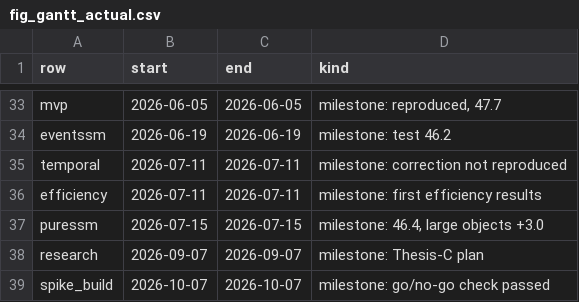
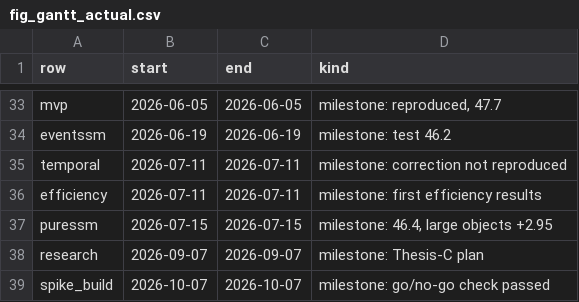
Before and after one commit to Ghost159915/thesis-ssm-event-cameras, a CSV file: results/report_figs/fig_gantt_actual.csv, drawn as a sheet; only a part is shown, gaps mark what is left out.

Commit message:
docs(figures): actual timeline drawn in the plan chart's style; architecture diagram wording
- fig_gantt_actual: term colours, bar height and boundaries shared with fig_gantt;
  PureSSM milestone reads +2.95 on large objects
- fig_spiking_architecture: labels no longer say 'four models'
- timeline caption updated in the full copy, draft and skeleton

```diff
--- a/results/report_figs/fig_gantt_actual.csv
+++ b/results/report_figs/fig_gantt_actual.csv
@@ -36,3 +36,3 @@ temporal,2026-07-11,2026-07-11,milestone: correction not reproduced
 efficiency,2026-07-11,2026-07-11,milestone: first efficiency results
-puressm,2026-07-15,2026-07-15,"milestone: 46.4, large objects +3.0"
+puressm,2026-07-15,2026-07-15,"milestone: 46.4, large objects +2.95"
 research,2026-09-07,2026-09-07,milestone: Thesis-C plan
```
Also changed, not shown: 10 other files.
